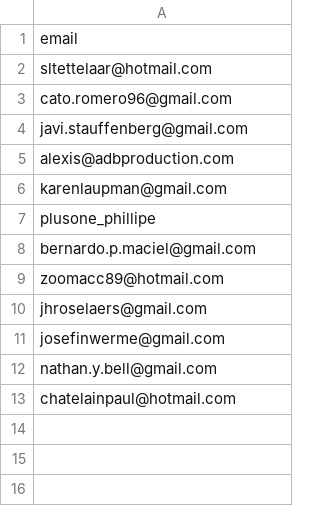
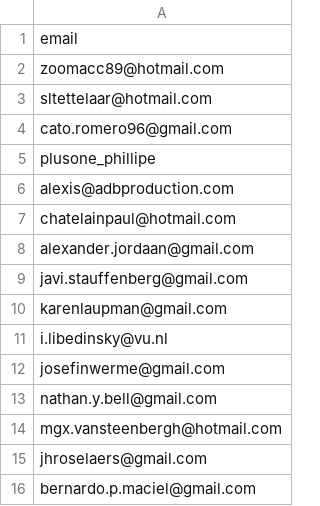
Before and after one commit to mat2m10/mavia, a CSV file: notebooks/not_shared.csv, drawn as a sheet.

```diff
--- a/notebooks/not_shared.csv
+++ b/notebooks/not_shared.csv
@@ -1,13 +1,16 @@
 email
+zoomacc89@hotmail.com
 sltettelaar@hotmail.com
 cato.romero96@gmail.com
+plusone_phillipe
+alexis@adbproduction.com
+chatelainpaul@hotmail.com
+alexander.jordaan@gmail.com
 javi.stauffenberg@gmail.com
-alexis@adbproduction.com
 karenlaupman@gmail.com
-plusone_phillipe
-bernardo.p.maciel@gmail.com
-zoomacc89@hotmail.com
-jhroselaers@gmail.com
+i.libedinsky@vu.nl
 josefinwerme@gmail.com
 nathan.y.bell@gmail.com
-chatelainpaul@hotmail.com
+mgx.vansteenbergh@hotmail.com
+jhroselaers@gmail.com
+bernardo.p.maciel@gmail.com
```
Also changed, not shown: notebooks/final_parents_db.csv, notebooks/final_youth_db.csv, 1 other file.
